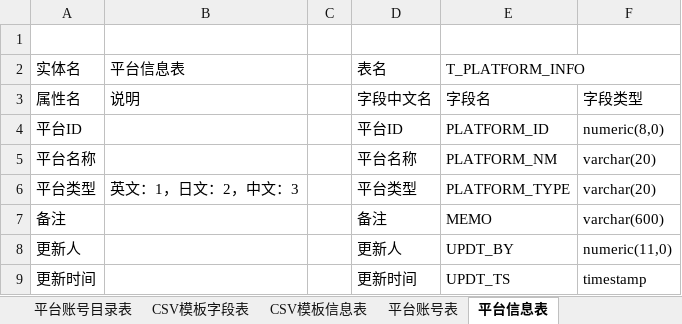
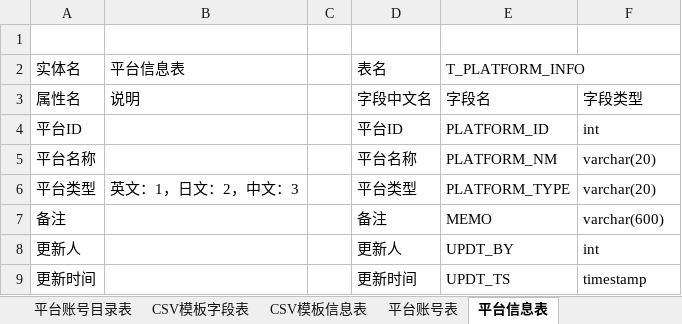
Before and after one commit to csvProject/joint, an Excel workbook: doc/CSVewider ER图.xlsx, sheet 平台信息表, drawn as a sheet; values as stored, in another font and other column widths than the file's, no borders; the diff names each change by its address in the sheet, - before the commit and + after, or states it on an @@ line.

```diff
--- a/doc/CSVewider ER图.xlsx (sheet 平台信息表)
+++ b/doc/CSVewider ER图.xlsx (sheet 平台信息表)
-F4: numeric(8,0)
+F4: int
-F8: numeric(11,0)
+F8: int
```
Also changed, not shown: sheet 平台账号目录表, sheet 一览, sheet CSV模板字段表, sheet 平台账号表, other sheet tabs, charts or pictures, 8 other files.
